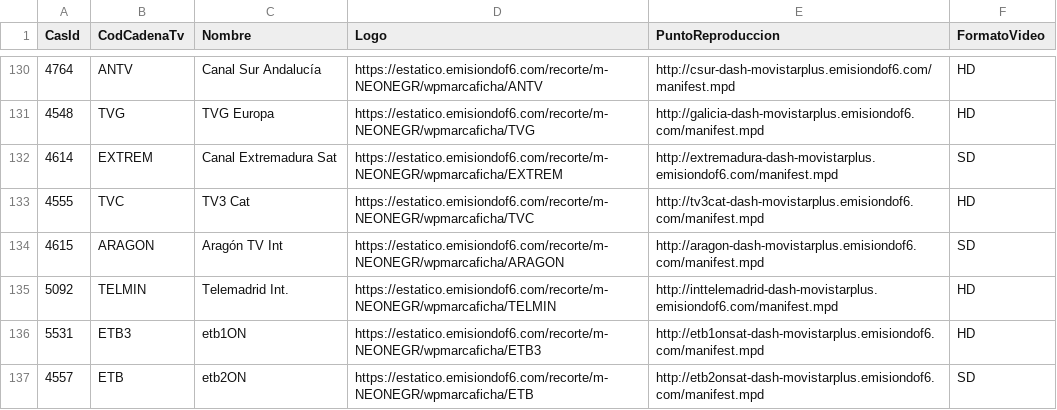
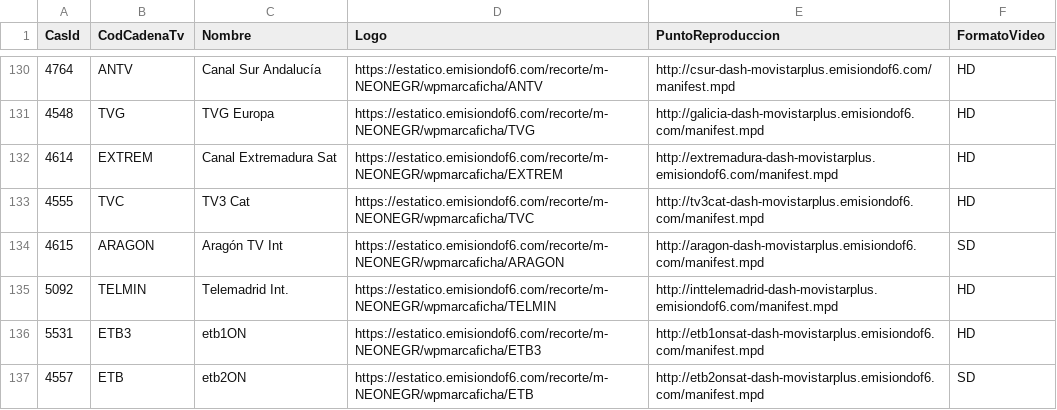
Before and after one commit to parotris3/Mfeed, a CSV file: ott.csv, drawn as a sheet; only a part is shown, gaps mark what is left out.

```diff
--- a/ott.csv
+++ b/ott.csv
@@ -131,3 +131,3 @@
 "4548","TVG","TVG Europa","https://estatico.emisiondof6.com/recorte/m-NEONEGR/wpmarcaficha/TVG","http://galicia-dash-movistarplus.emisiondof6.com/manifest.mpd","HD"
-"4614","EXTREM","Canal Extremadura Sat","https://estatico.emisiondof6.com/recorte/m-NEONEGR/wpmarcaficha/EXTREM","http://extremadura-dash-movistarplus.emisiondof6.com/manifest.mpd","SD"
+"4614","EXTREM","Canal Extremadura Sat","https://estatico.emisiondof6.com/recorte/m-NEONEGR/wpmarcaficha/EXTREM","http://extremadura-dash-movistarplus.emisiondof6.com/manifest.mpd","HD"
 "4555","TVC","TV3 Cat","https://estatico.emisiondof6.com/recorte/m-NEONEGR/wpmarcaficha/TVC","http://tv3cat-dash-movistarplus.emisiondof6.com/manifest.mpd","HD"
```
Also changed, not shown: cambios.csv, difusion.csv.
